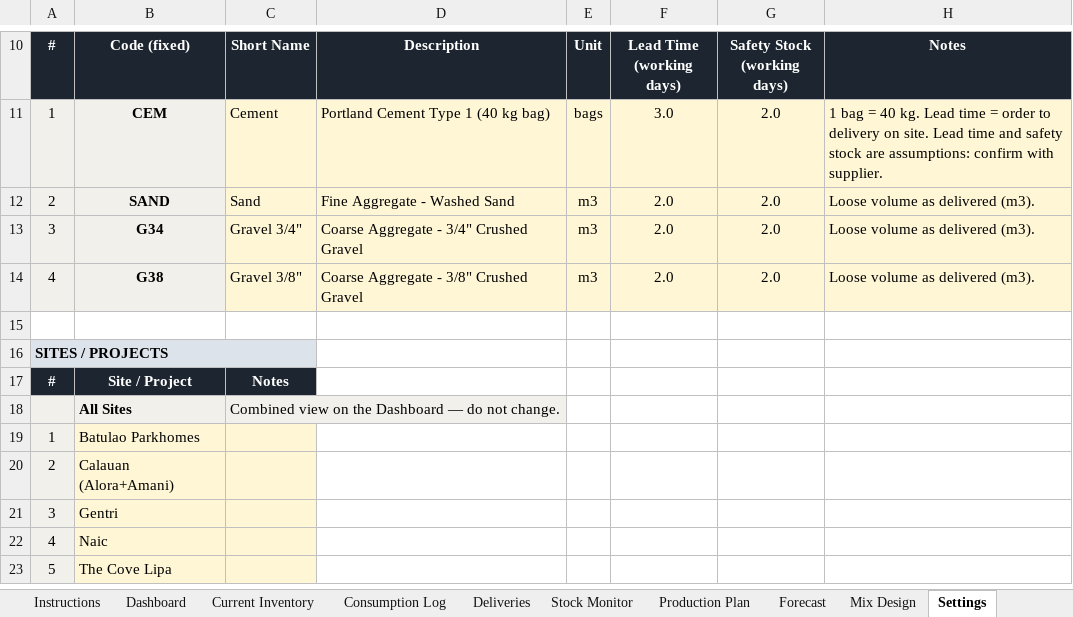
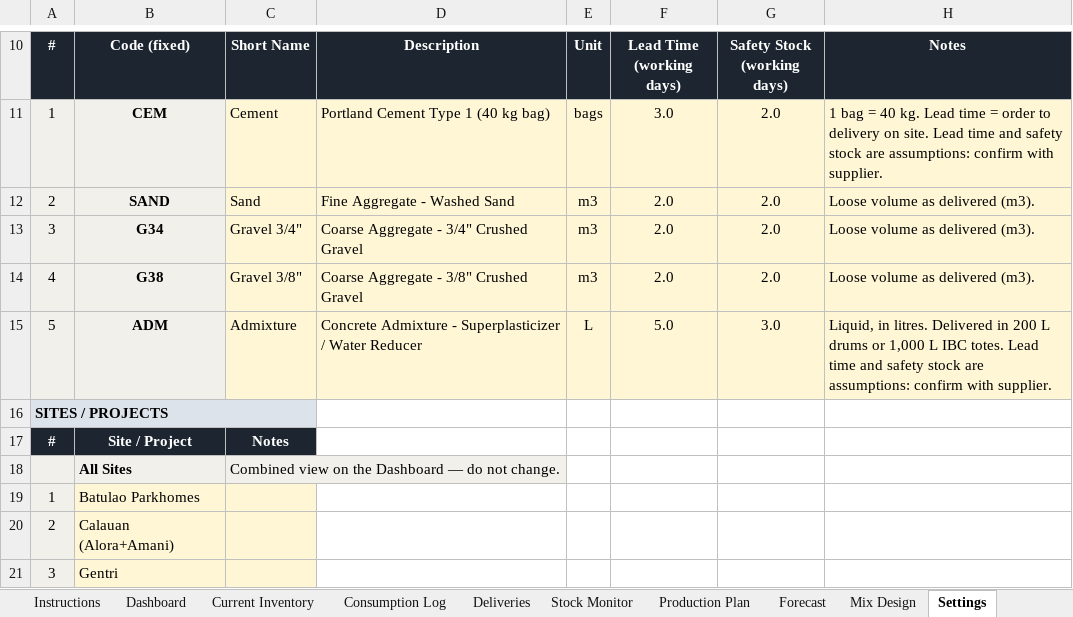
Before and after one commit to lctandoc10-sudo/housing-dashboard-data, an Excel workbook: materials-inventory/Cement and Aggregates Inventory - Sample Data.xlsx, sheet Settings, drawn as a sheet; only a part is shown, gaps mark what is left out; the shorter side is filled out with more unchanged rows; values as stored, in another font and other column widths than the file's, no borders; the diff names each change by its address in the sheet, - before the commit and + after, or states it on an @@ line.

```diff
--- a/materials-inventory/Cement and Aggregates Inventory - Sample Data.xlsx (sheet Settings)
+++ b/materials-inventory/Cement and Aggregates Inventory - Sample Data.xlsx (sheet Settings)
-row 15: (empty)
+row 15: 5 | ADM | Admixture | Concrete Admixture - Superplasticizer / Water Reducer | L | 5.0 | 3.0 | Liquid, in litres. Delivered in 200 L drums or 1,000 L IBC totes. Lead time and safety stock are assumptions: confirm with supplier.
-A15:B15 fill: none
+A15:B15 fill: #F2F0EA
-C15:H15 fill: none
+C15:H15 fill: #FFF6D6
```
Also changed, not shown: sheet Deliveries, sheet Consumption Log, sheet Stock Monitor, sheet Dashboard, sheet Forecast, sheet Current Inventory, 3 more sheets, formulas that keep their value, charts or pictures, materials-inventory/Cement and Aggregates Inventory.xlsx, 3 other files.
